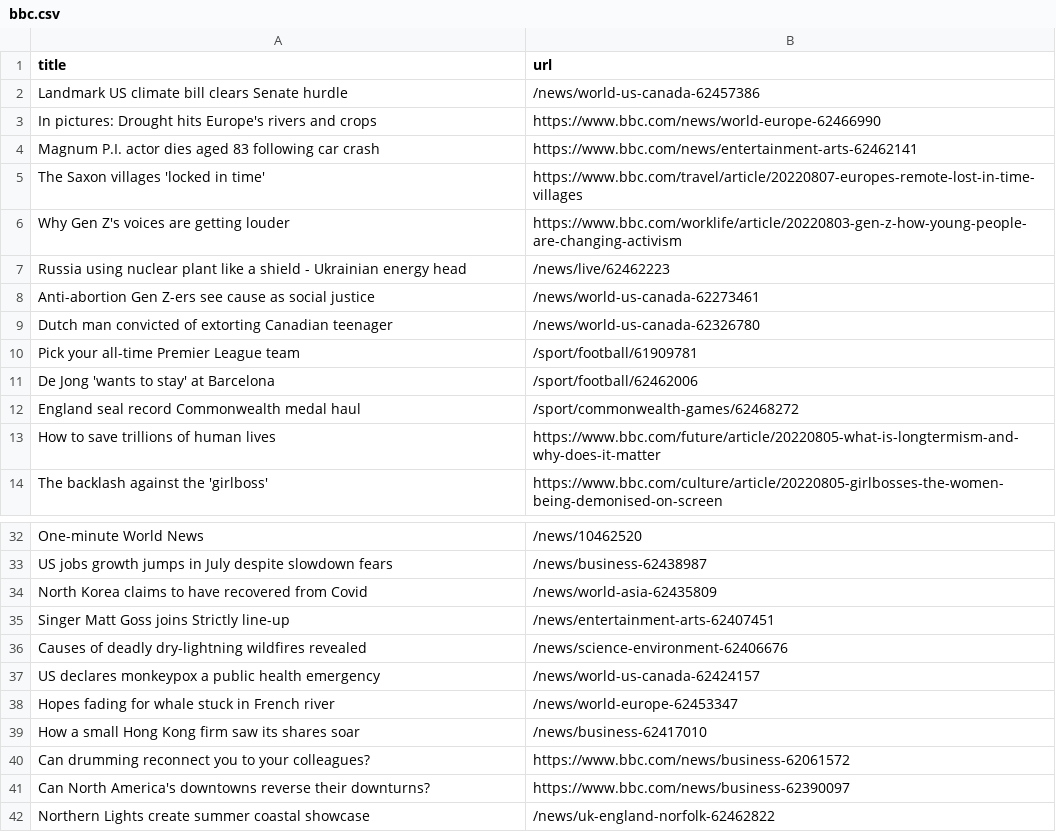
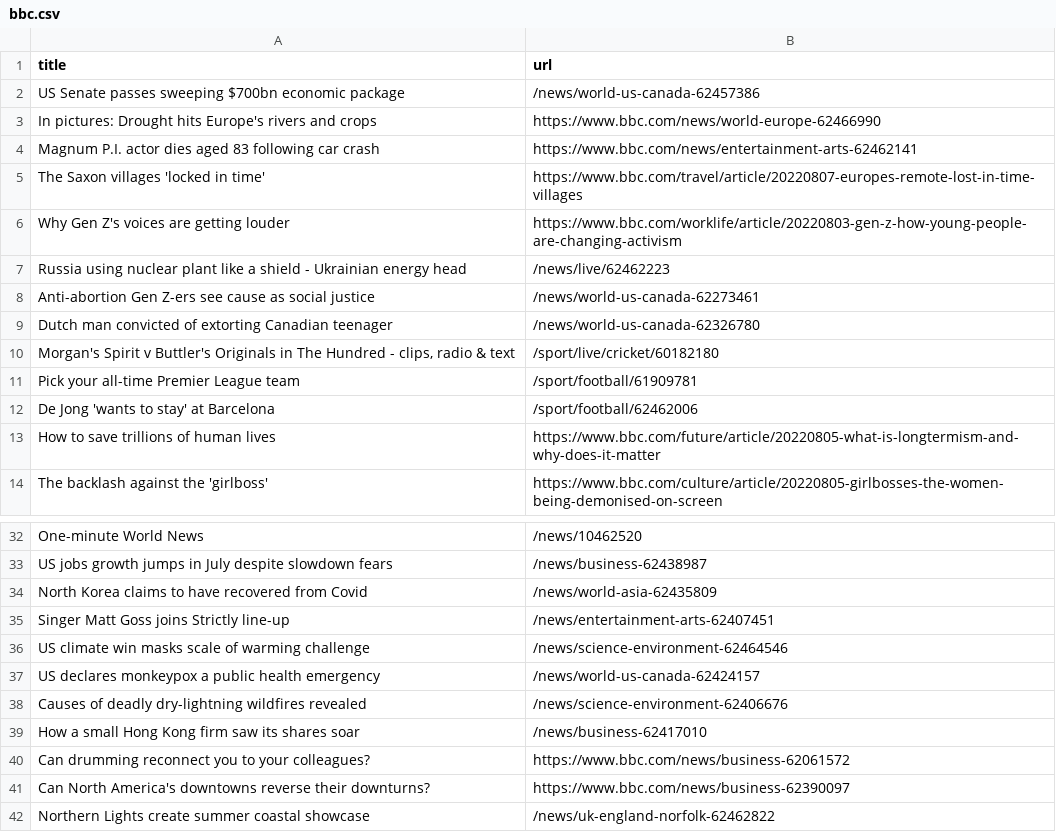
Before and after one commit to ErichBuergler/automatic-scraper-bbc, a CSV file: bbc.csv, drawn as a sheet; only a part is shown, gaps mark what is left out.

```diff
--- a/bbc.csv
+++ b/bbc.csv
@@ -1,3 +1,3 @@
 title,url
-Landmark US climate bill clears Senate hurdle,/news/world-us-canada-62457386
+US Senate passes sweeping $700bn economic package,/news/world-us-canada-62457386
 In pictures: Drought hits Europe's rivers and crops,https://www.bbc.com/news/world-europe-62466990
@@ -9,5 +9,5 @@ Anti-abortion Gen Z-ers see cause as social justice,/news/world-us-canada-622734
 Dutch man convicted of extorting Canadian teenager,/news/world-us-canada-62326780
+"Morgan's Spirit v Buttler's Originals in The Hundred - clips, radio & text",/sport/live/cricket/60182180
 Pick your all-time Premier League team,/sport/football/61909781
 De Jong 'wants to stay' at Barcelona,/sport/football/62462006
-England seal record Commonwealth medal haul,/sport/commonwealth-games/62468272
 How to save trillions of human lives,https://www.bbc.com/future/article/20220805-what-is-longtermism-and-why-does-it-matter
@@ -35,5 +35,5 @@ North Korea claims to have recovered from Covid,/news/world-asia-62435809
 Singer Matt Goss joins Strictly line-up,/news/entertainment-arts-62407451
+US climate win masks scale of warming challenge,/news/science-environment-62464546
+US declares monkeypox a public health emergency,/news/world-us-canada-62424157
 Causes of deadly dry-lightning wildfires revealed,/news/science-environment-62406676
-US declares monkeypox a public health emergency,/news/world-us-canada-62424157
-Hopes fading for whale stuck in French river,/news/world-europe-62453347
 How a small Hong Kong firm saw its shares soar,/news/business-62417010
```
